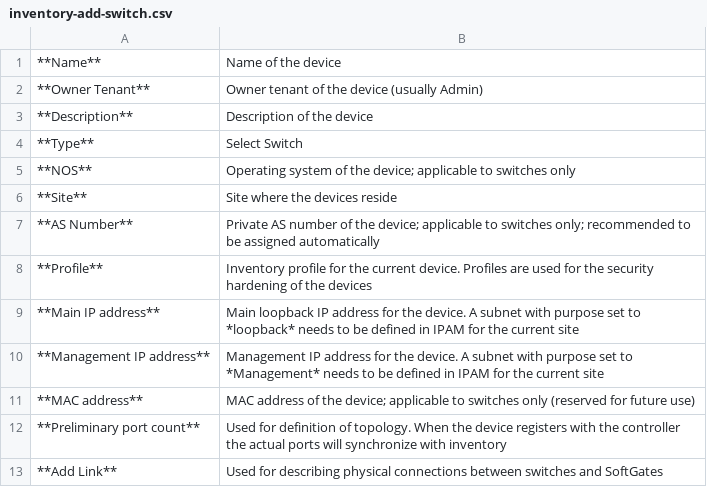
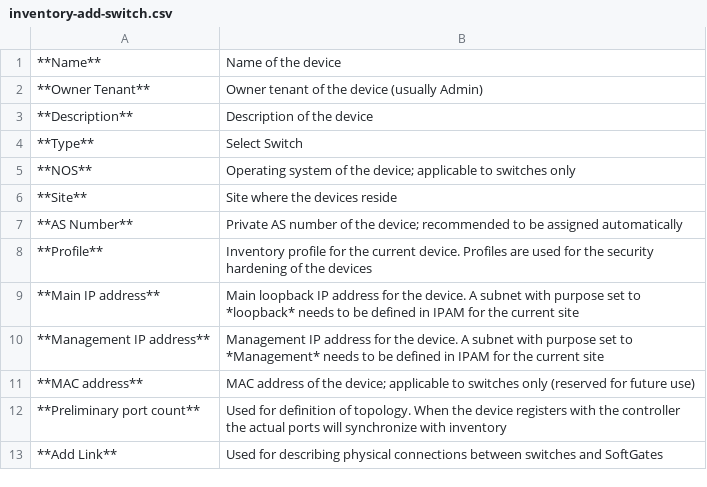
Before and after one commit to netrisai/docs, a CSV file: tables/inventory-add-switch.csv, drawn as a sheet.

```diff
--- a/tables/inventory-add-switch.csv
+++ b/tables/inventory-add-switch.csv
@@ -6,3 +6,3 @@
 **Site**,Site where the devices reside
-**AS Number**,Private AS number of the device; applicable to switches only; recommended to be assigned automatically
+**AS Number**,Private AS number of the device; recommended to be assigned automatically
 **Profile**,Inventory profile for the current device. Profiles are used for the security hardening of the devices
```
Also changed, not shown: 9 other files.
